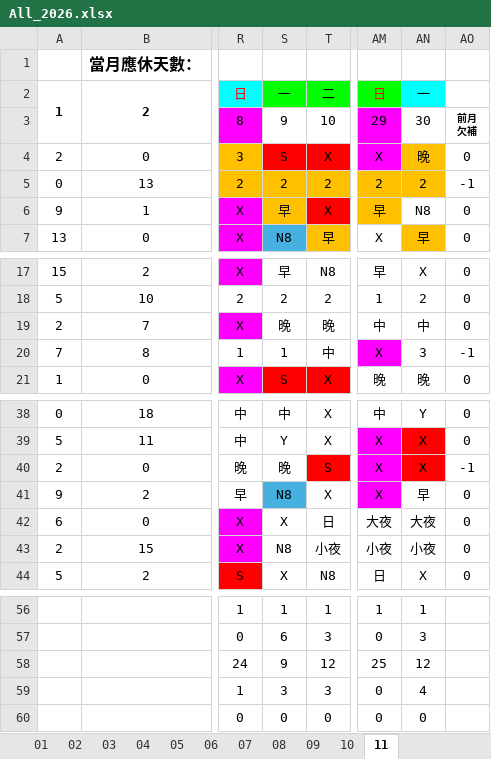
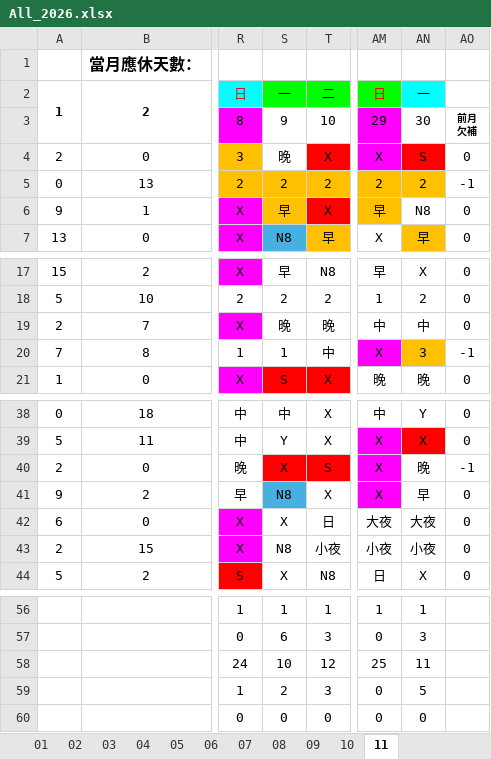
Before and after one commit to JasonHsuFet/Working_Shift, an Excel workbook: data/All_2026.xlsx, sheet 11, drawn as a sheet; only a part is shown, gaps mark what is left out; values as stored, in another font and other column widths than the file's, no borders; conditional formats not drawn; the diff names each change by its address in the sheet, - before the commit and + after, or states it on an @@ line.

Commit message:
Add files via upload

```diff
--- a/data/All_2026.xlsx (sheet 11)
+++ b/data/All_2026.xlsx (sheet 11)
-S4: S
+S4: 晚
-S4 fill: #FF0000
+S4 fill: none
-AN4: 晚
+AN4: S
-AN4 fill: #FFC000
+AN4 fill: #FF0000
-AN20 fill: none
+AN20 fill: #FFC000
-S40: 晚
+S40: X
-S40 fill: none
+S40 fill: #FF0000
-AN40: X
+AN40: 晚
-AN40 fill: #FF0000
+AN40 fill: none
-S58: 9
+S58: 10
-AN58: 12
+AN58: 11
-S59: 3
+S59: 2
-AN59: 4
+AN59: 5
```
